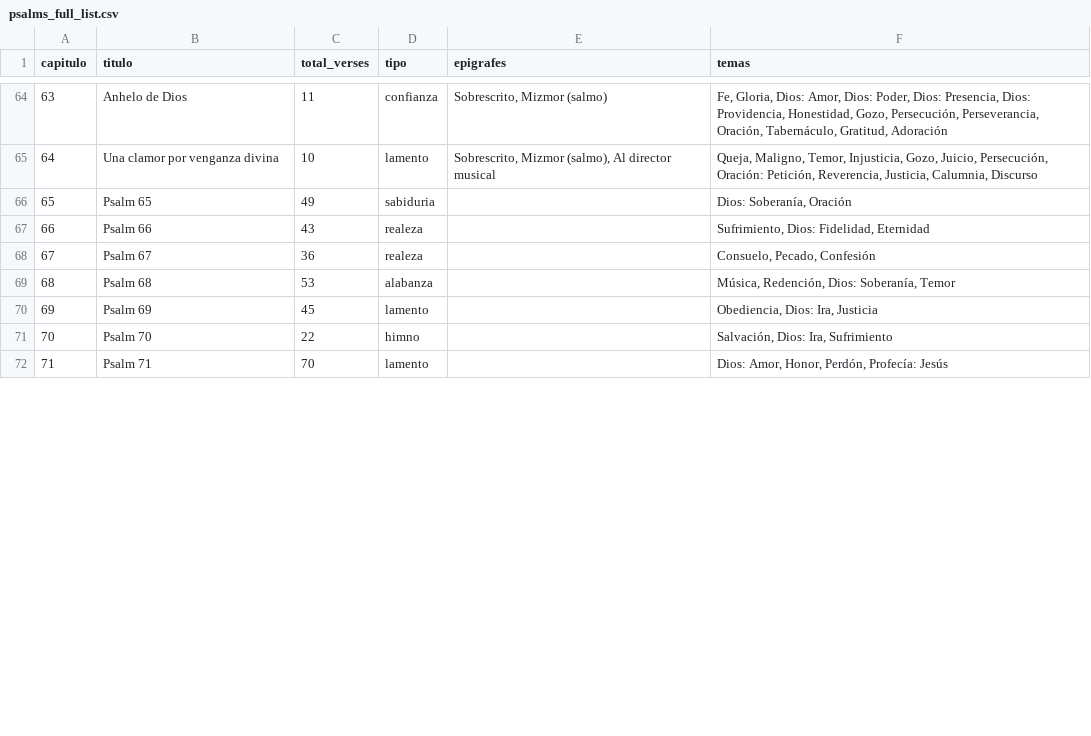
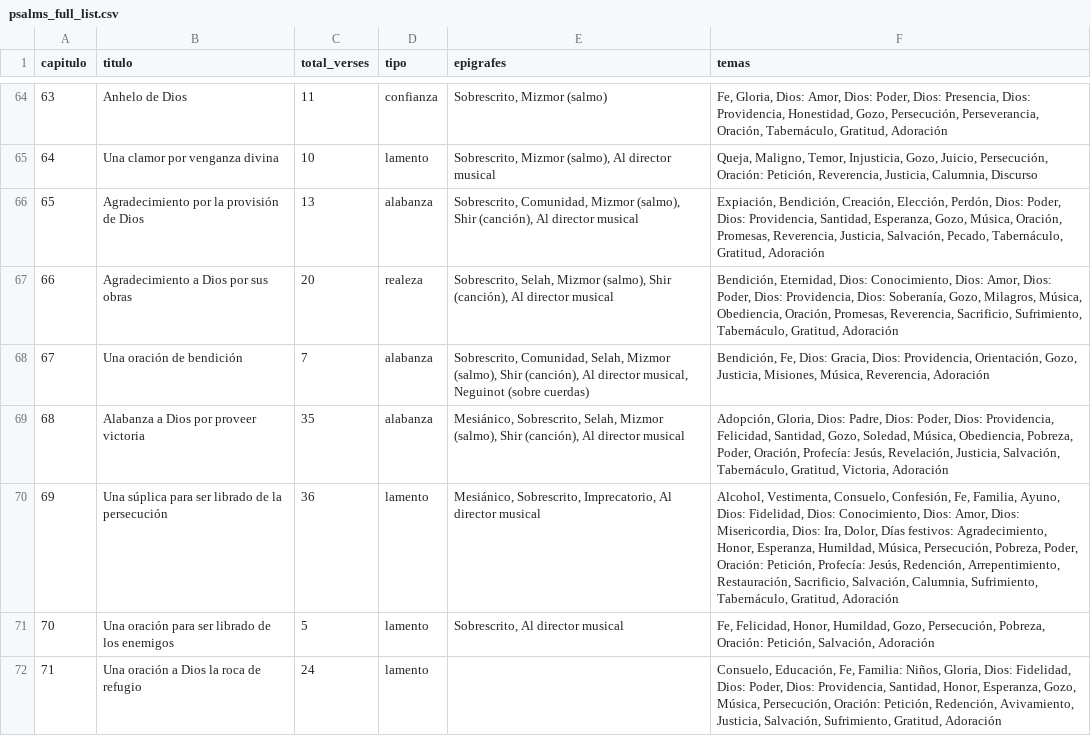
Before and after one commit to danielnv18/PsalmsReading, a CSV file: psalms_full_list.csv, drawn as a sheet; only a part is shown, gaps mark what is left out; the diff covers the shown part only.

Commit message:
Enhance project documentation; add re-import endpoint for psalm data; implement ReplaceAllAsync in repository; update CSV data

```diff
--- a/psalms_full_list.csv
+++ b/psalms_full_list.csv
@@ -65,8 +65,8 @@ capitulo,titulo,total_verses,tipo,epigrafes,temas
 64,Una clamor por venganza divina,10,lamento,"Sobrescrito, Mizmor (salmo), Al director musical","Queja, Maligno, Temor, Injusticia, Gozo, Juicio, Persecución, Oración: Petición, Reverencia, Justicia, Calumnia, Discurso"
-65,Psalm 65,49,sabiduria,,"Dios: Soberanía, Oración"
-66,Psalm 66,43,realeza,,"Sufrimiento, Dios: Fidelidad, Eternidad"
-67,Psalm 67,36,realeza,,"Consuelo, Pecado, Confesión"
-68,Psalm 68,53,alabanza,,"Música, Redención, Dios: Soberanía, Temor"
-69,Psalm 69,45,lamento,,"Obediencia, Dios: Ira, Justicia"
-70,Psalm 70,22,himno,,"Salvación, Dios: Ira, Sufrimiento"
-71,Psalm 71,70,lamento,,"Dios: Amor, Honor, Perdón, Profecía: Jesús"
+65,Agradecimiento por la provisión de Dios,13,alabanza,"Sobrescrito, Comunidad, Mizmor (salmo), Shir (canción), Al director musical","Expiación, Bendición, Creación, Elección, Perdón, Dios: Poder, Dios: Providencia, Santidad, Esperanza, Gozo, Música, Oración, Promesas, Reverencia, Justicia, Salvación, Pecado, Tabernáculo, Gratitud, Adoración"
+66,Agradecimiento a Dios por sus obras,20,realeza,"Sobrescrito, Selah, Mizmor (salmo), Shir (canción), Al director musical","Bendición, Eternidad, Dios: Conocimiento, Dios: Amor, Dios: Poder, Dios: Providencia, Dios: Soberanía, Gozo, Milagros, Música, Obediencia, Oración, Promesas, Reverencia, Sacrificio, Sufrimiento, Tabernáculo, Gratitud, Adoración"
+67,Una oración de bendición,7,alabanza,"Sobrescrito, Comunidad, Selah, Mizmor (salmo), Shir (canción), Al director musical, Neguinot (sobre cuerdas)","Bendición, Fe, Dios: Gracia, Dios: Providencia, Orientación, Gozo, Justicia, Misiones, Música, Reverencia, Adoración"
+68,Alabanza a Dios por proveer victoria,35,alabanza,"Mesiánico, Sobrescrito, Selah, Mizmor (salmo), Shir (canción), Al director musical","Adopción, Gloria, Dios: Padre, Dios: Poder, Dios: Providencia, Felicidad, Santidad, Gozo, Soledad, Música, Obediencia, Pobreza, Poder, Oración, Profecía: Jesús, Revelación, Justicia, Salvación, Tabernáculo, Gratitud, Victoria, Adoración"
+69,Una súplica para ser librado de la persecución,36,lamento,"Mesiánico, Sobrescrito, Imprecatorio, Al director musical","Alcohol, Vestimenta, Consuelo, Confesión, Fe, Familia, Ayuno, Dios: Fidelidad, Dios: Conocimiento, Dios: Amor, Dios: Misericordia, Dios: Ira, Dolor, Días festivos: Agradecimiento, Honor, Esperanza, Humildad, Música, Persecución, Pobreza, Poder, Oración: Petición, Profecía: Jesús, Redención, Arrepentimiento, Restauración, Sacrificio, Salvación, Calumnia, Sufrimiento, Tabernáculo, Gratitud, Adoración"
+70,Una oración para ser librado de los enemigos,5,lamento,"Sobrescrito, Al director musical","Fe, Felicidad, Honor, Humildad, Gozo, Persecución, Pobreza, Oración: Petición, Salvación, Adoración"
+71,Una oración a Dios la roca de refugio,24,lamento,,"Consuelo, Educación, Fe, Familia: Niños, Gloria, Dios: Fidelidad, Dios: Poder, Dios: Providencia, Santidad, Honor, Esperanza, Gozo, Música, Persecución, Oración: Petición, Redención, Avivamiento, Justicia, Salvación, Sufrimiento, Gratitud, Adoración"
```
Also changed, not shown: 38 edited cells elsewhere in this file, 13 other files.
